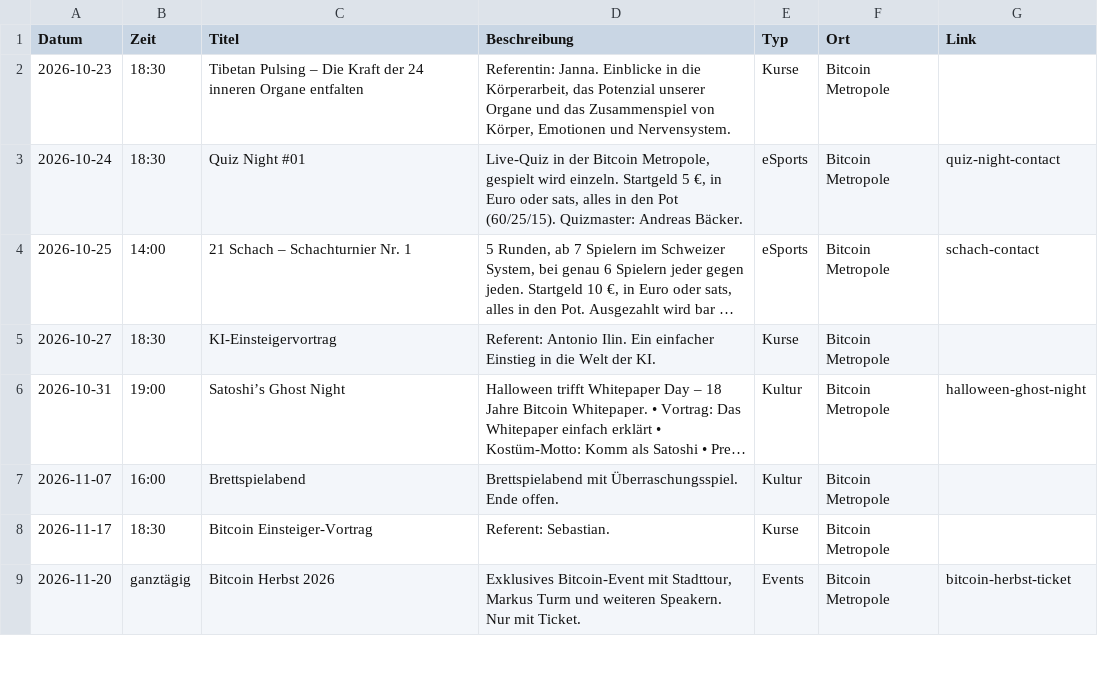
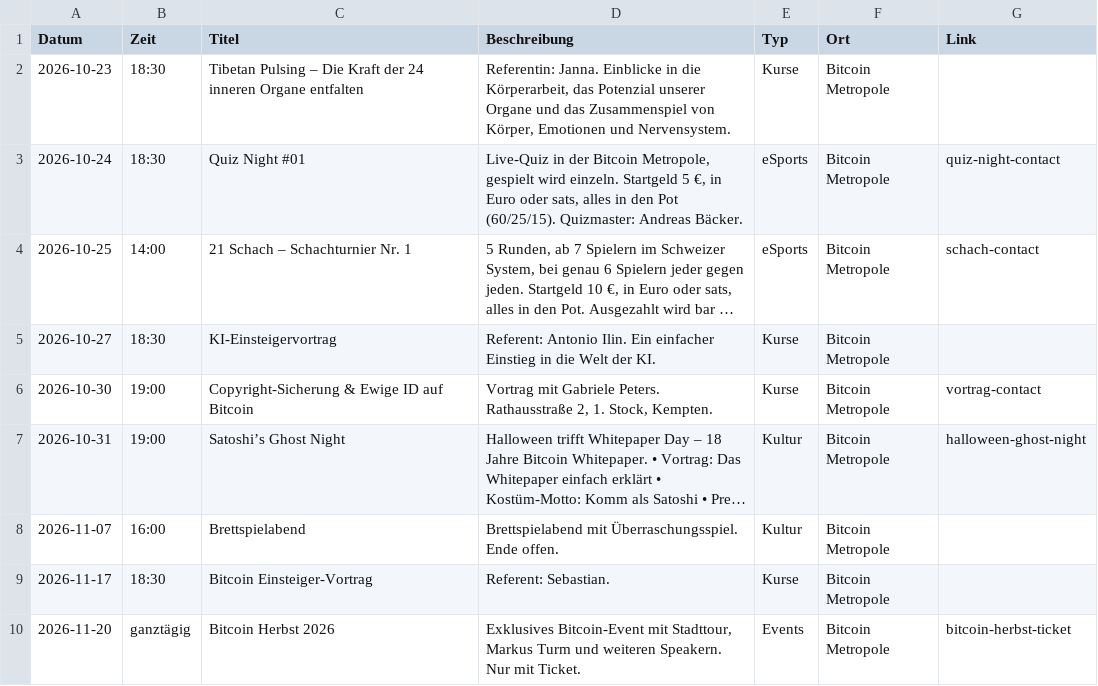
Before and after one commit to Razue/bitcoin_metropole_kempten, a CSV file: programm.csv, drawn as a sheet; only a part is shown; long unchanged cells end in …; the diff names each change by its address in the sheet, - before the commit and + after, or states it on an @@ line.

Commit message:
Vortrag Gabriele Peters 30.10.2026: Programmkarte mit Anmeldung

```diff
--- a/programm.csv
+++ b/programm.csv
+row 6: 2026-10-30 | 19:00 | Copyright-Sicherung & Ewige ID auf Bitcoin | Vortrag mit Gabriele Peters. Rathausstraße 2, 1. Stock, Kempten. | Kurse | Bitcoin Metropole | vortrag-contact
```
Also changed, not shown: 3 other files.
